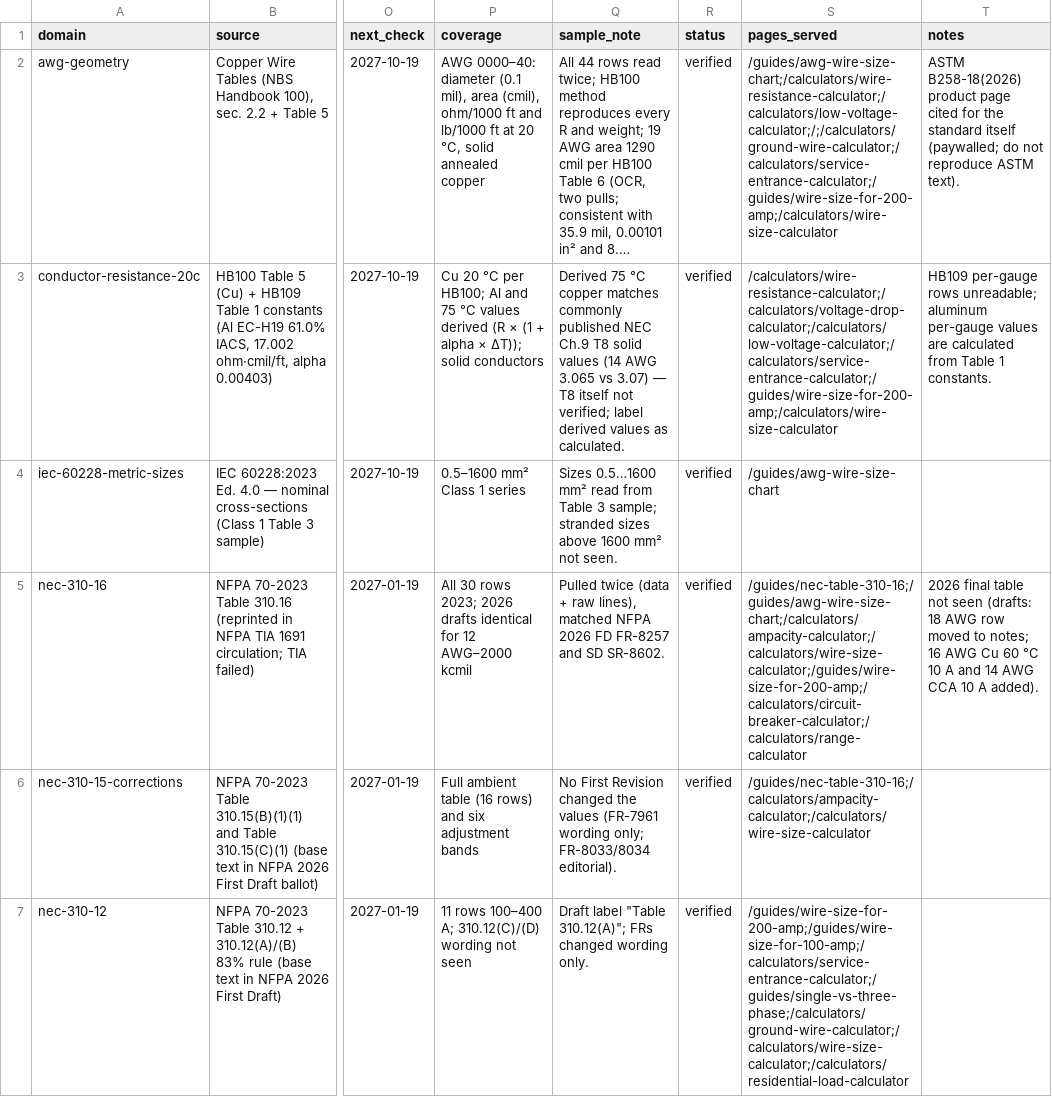
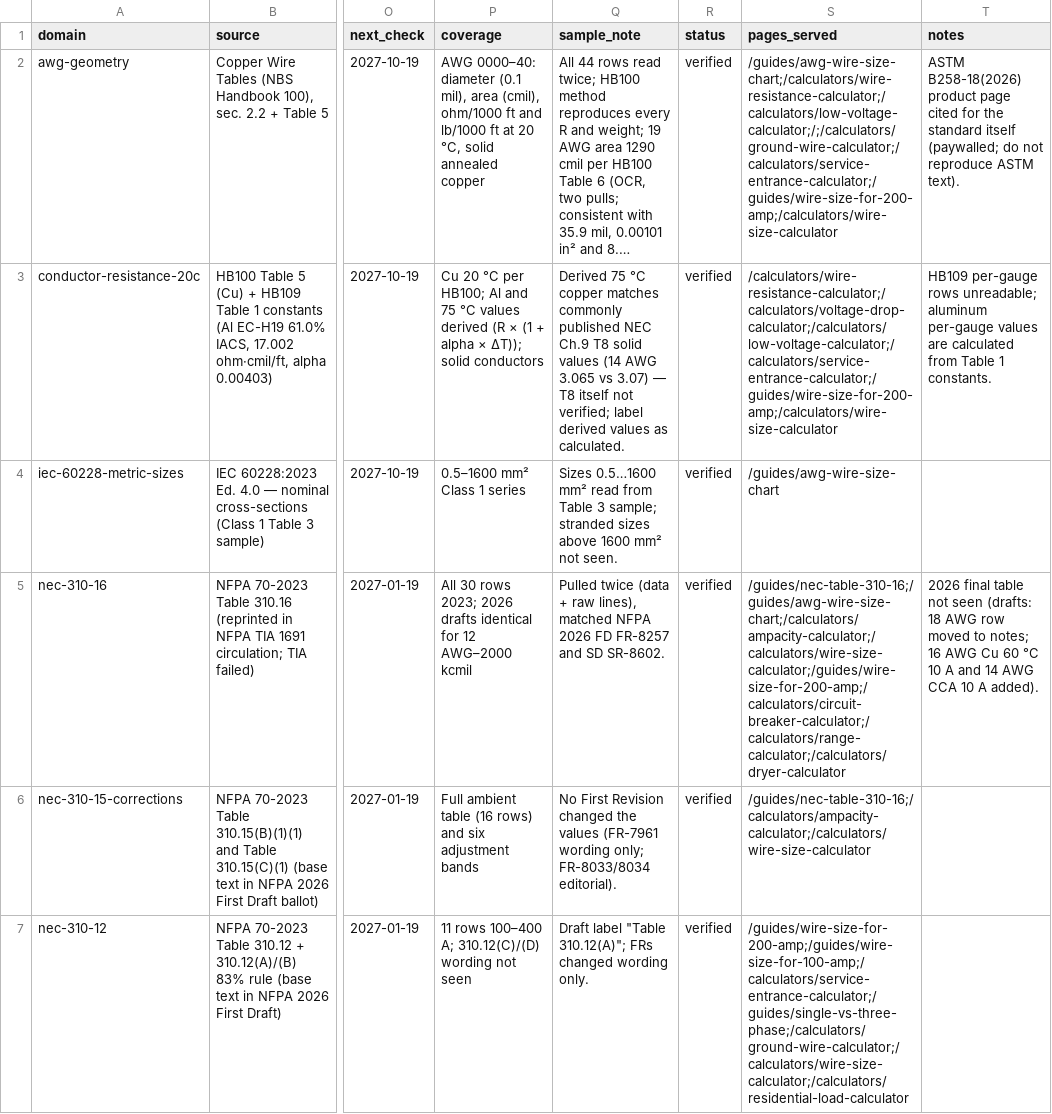
Before and after one commit to Mapstor/wiresizes, a CSV file: research/data-sources.csv, drawn as a sheet; only a part is shown, gaps mark what is left out; long unchanged cells end in …; the diff covers the shown part only; the diff names each change by its address in the sheet, - before the commit and + after, or states it on an @@ line.

```diff
--- a/research/data-sources.csv
+++ b/research/data-sources.csv
-S5 (pages_served): /guides/nec-table-310-16;/guides/awg-wire-size-chart;/calculators/ampacity-calculator;/calculators/wire-size-calculator;/guides/wire-size-for-200-amp;/calculators/circuit-breaker-calculator;/calculators/range-calculator
+S5 (pages_served): /guides/nec-table-310-16;/guides/awg-wire-size-chart;/calculators/ampacity-calculator;/calculators/wire-size-calculator;/guides/wire-size-for-200-amp;/calculators/circuit-breaker-calculator;/calculators/range-calculator;/calculators/dryer-calculator
```
Also changed, not shown: 4 edited cells elsewhere in this file, research/page-map.csv, research/wsz002-withdrawals.csv, 20 other files.
